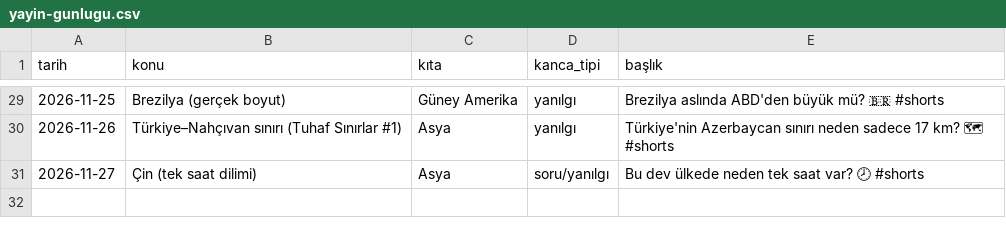
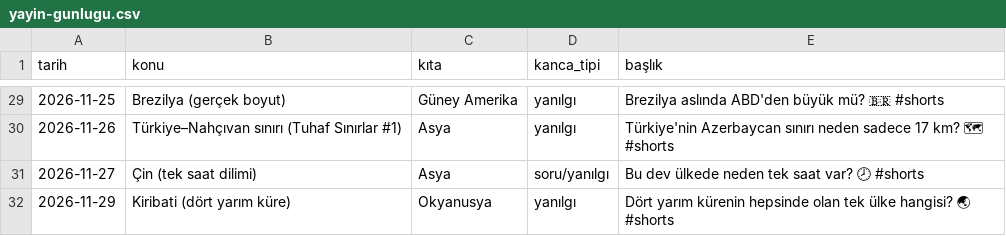
Before and after one commit to alikucuk342-ship-it/rota-shorts-medya, a CSV file: analiz/yayin-gunlugu.csv, drawn as a sheet; only a part is shown, gaps mark what is left out; the diff names each change by its address in the sheet, - before the commit and + after, or states it on an @@ line.

```diff
--- a/analiz/yayin-gunlugu.csv
+++ b/analiz/yayin-gunlugu.csv
+row 32: 2026-11-29 | Kiribati (dört yarım küre) | Okyanusya | yanılgı | Dört yarım kürenin hepsinde olan tek ülke hangisi? 🌏 #shorts
```
Also changed, not shown: 4 other files.
